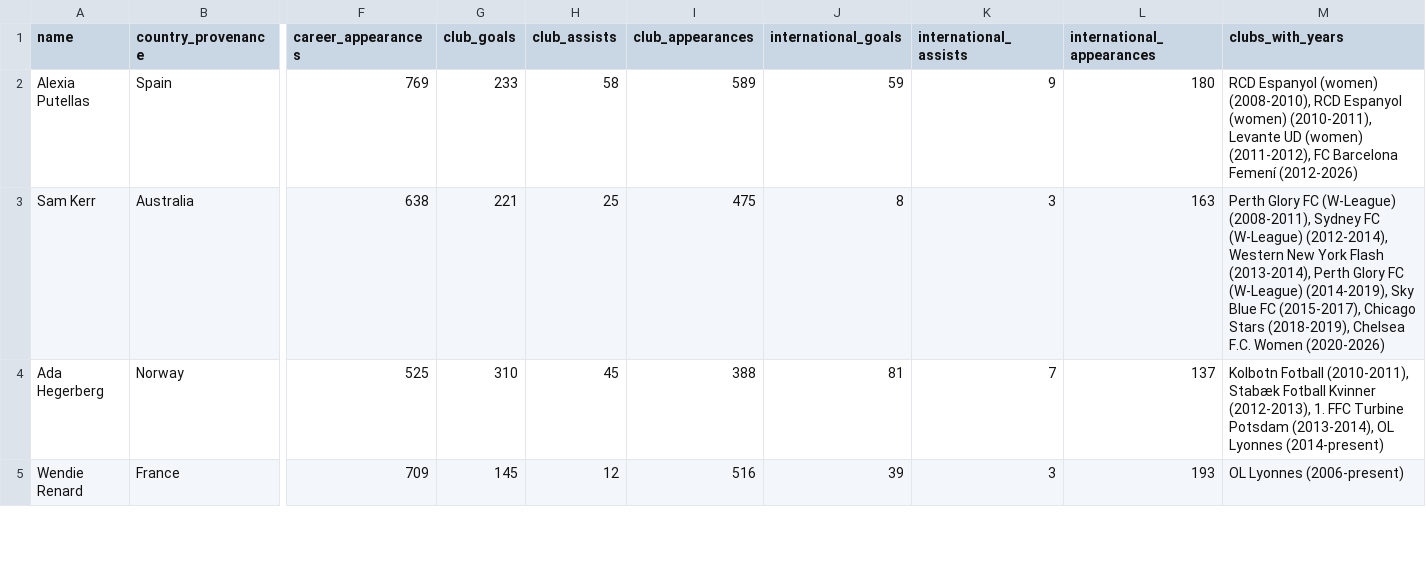
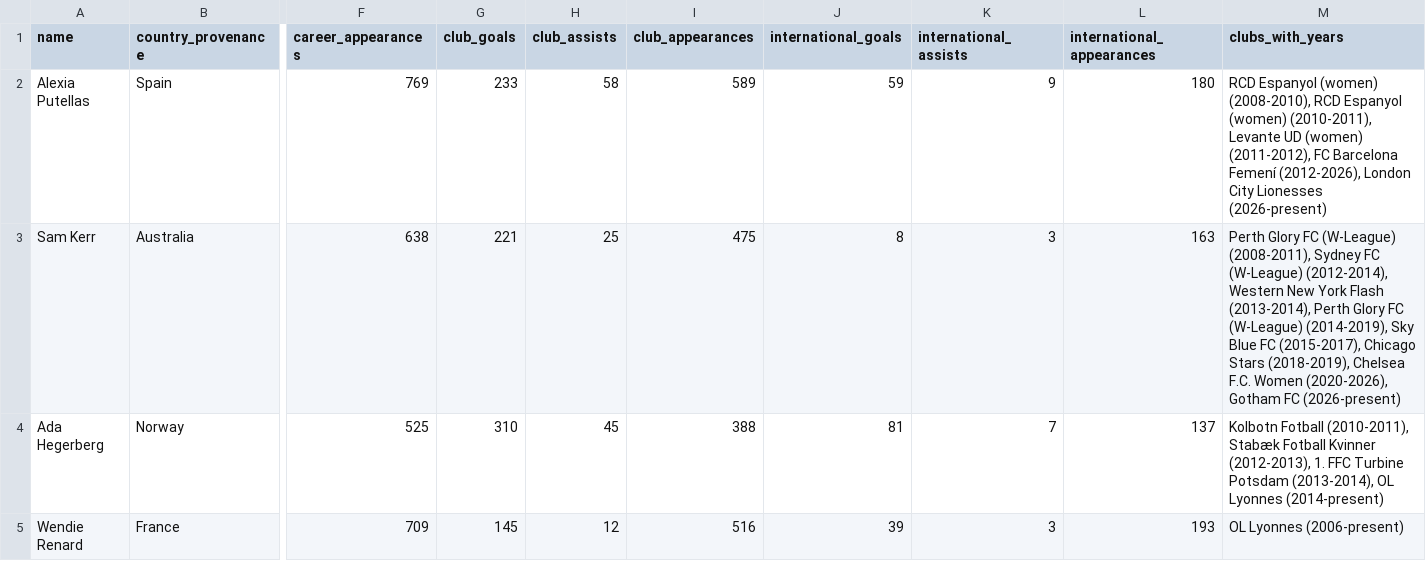
Before and after one commit to ginestra/thatlab, a CSV file: public/data/players.csv, drawn as a sheet; only a part is shown, gaps mark what is left out; the diff names each change by its address in the sheet, - before the commit and + after, or states it on an @@ line.

```diff
--- a/public/data/players.csv
+++ b/public/data/players.csv
-M2 (clubs_with_years): …Barcelona Femení (2012-2026)
+M2 (clubs_with_years): …Barcelona Femení (2012-2026), London City Lionesses (2026-present)
-M3 (clubs_with_years): …F.C. Women (2020-2026)
+M3 (clubs_with_years): …F.C. Women (2020-2026), Gotham FC (2026-present)
```
